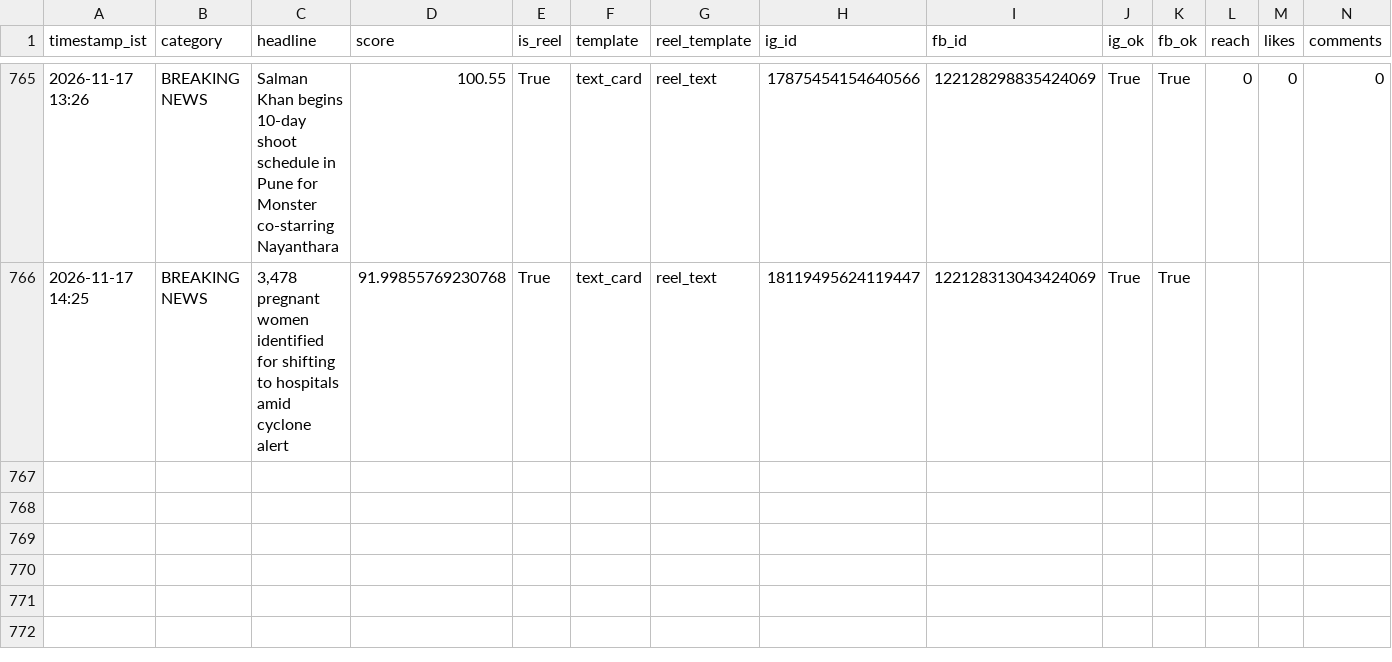
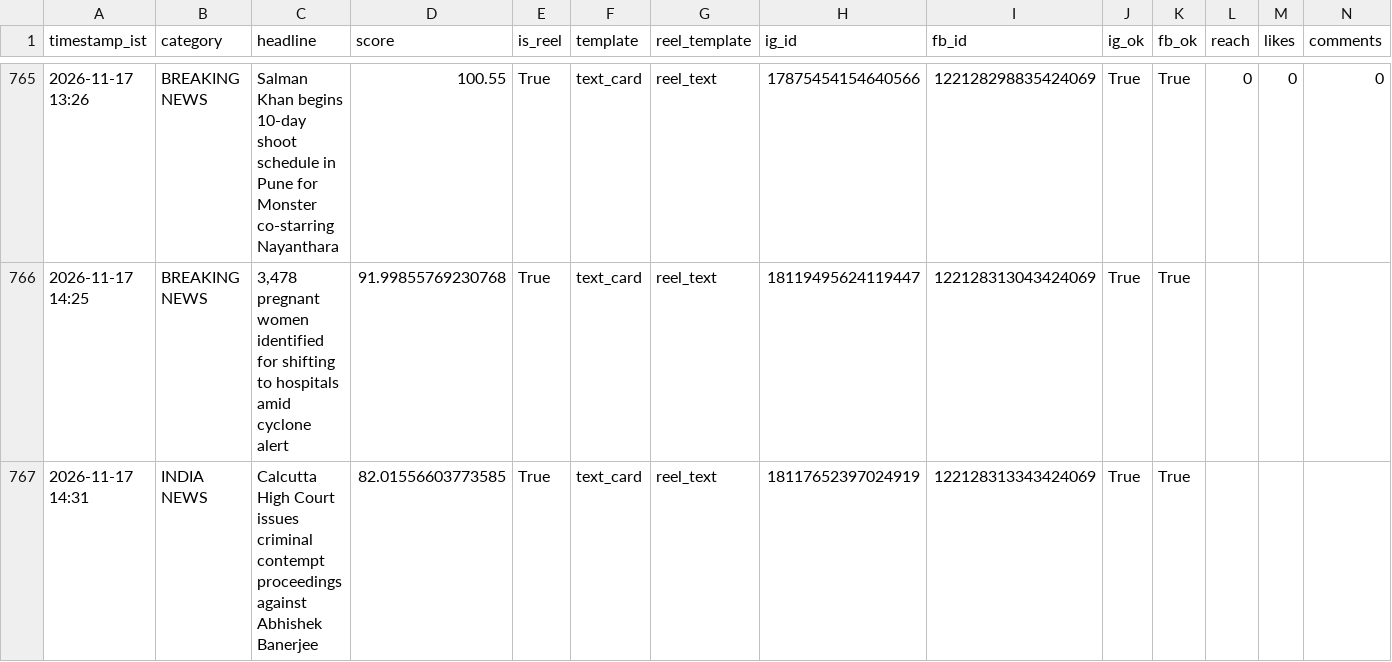
Before and after one commit to araviaravind333-sketch/Aravind24new, a CSV file: data/performance.csv, drawn as a sheet; only a part is shown, gaps mark what is left out; rows hold the shown columns only; the diff names each change by its address in the sheet, - before the commit and + after, or states it on an @@ line.

```diff
--- a/data/performance.csv
+++ b/data/performance.csv
+row 767: 2026-11-17 14:31 | INDIA NEWS | Calcutta High Court issues criminal contempt proceedings against Abhishek Banerjee | 82.01556603773585 | True | text_card | reel_text | 18117652397024919 | 122128313343424069 | True | True
```
Also changed, not shown: 1 other file.
